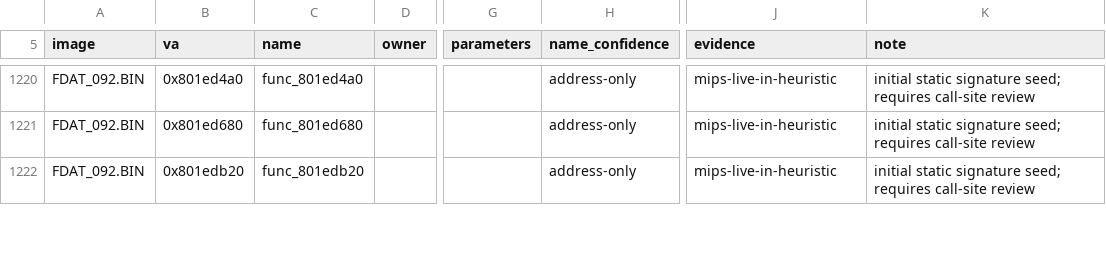
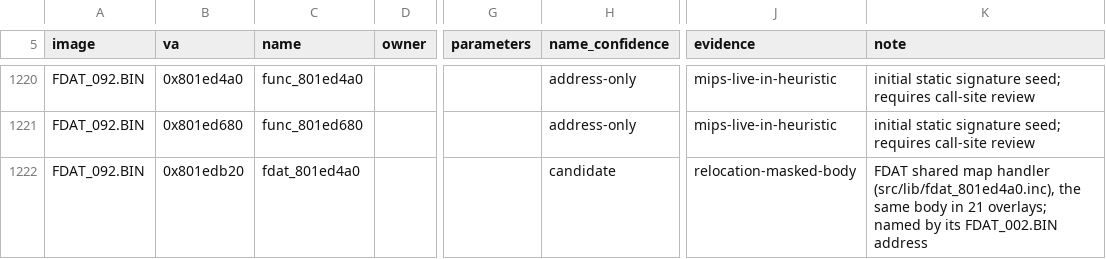
Before and after one commit to Voicedrew11/shadow-tower-decomp, a TSV file: config/retail/function_identities.tsv, drawn as a sheet; only a part is shown, gaps mark what is left out; the diff covers the shown part only; the diff names each change by its address in the sheet, - before the commit and + after, or states it on an @@ line.

```diff
--- a/config/retail/function_identities.tsv
+++ b/config/retail/function_identities.tsv
-C1222 (name): func_801edb20
+C1222 (name): fdat_801ed4a0
-H1222 (name_confidence): address-only
+H1222 (name_confidence): candidate
-J1222 (evidence): mips-live-in-heuristic
+J1222 (evidence): relocation-masked-body
-K1222 (note): initial static signature seed; requires call-site review
+K1222 (note): FDAT shared map handler (src/lib/fdat_801ed4a0.inc), the same body in 21 overlays; named by its FDAT_002.BIN address
```
Also changed, not shown: 156 edited cells elsewhere in this file, 52 other files.
